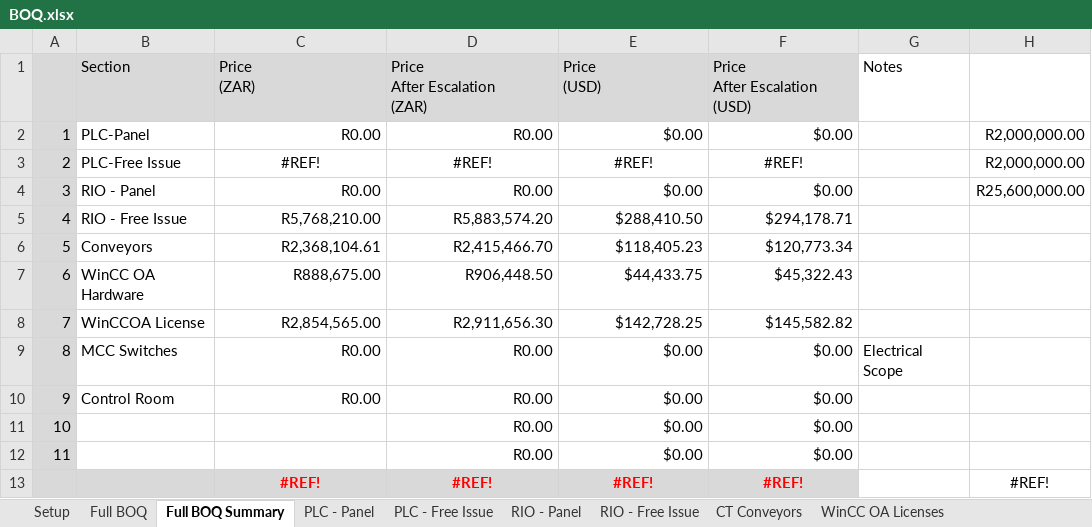
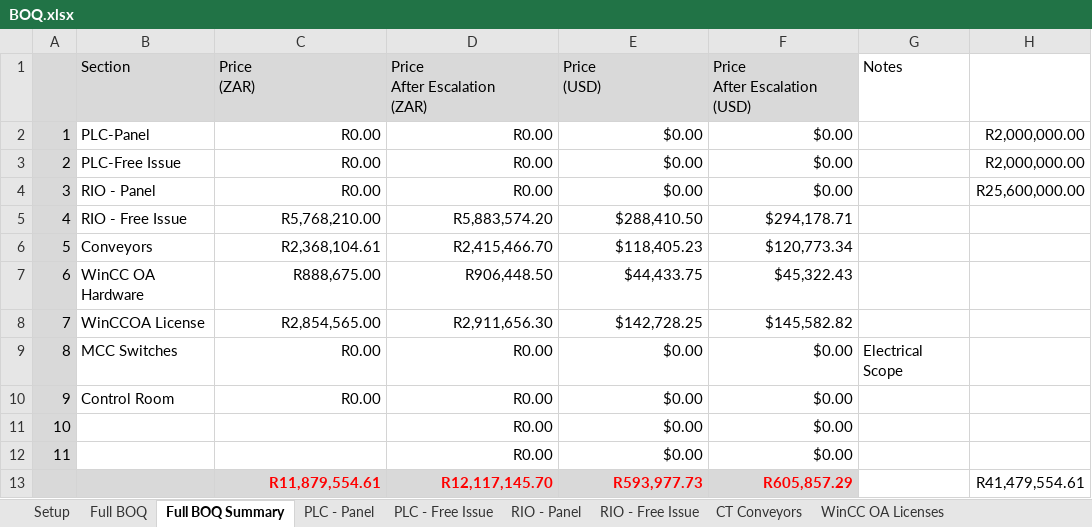
Before and after one commit to GrayA101/Kabanga-Documents, an Excel workbook: BOQ/BOQ.xlsx, sheet Full BOQ Summary, drawn as a sheet; values as stored, in another font and other column widths than the file's, no borders; removed rows and columns are numbered as before the commit, all else as after; the diff names each change by its address in the sheet, - before the commit and + after, or states it on an @@ line.

```diff
--- a/BOQ/BOQ.xlsx (sheet Full BOQ Summary)
+++ b/BOQ/BOQ.xlsx (sheet Full BOQ Summary)
-C3 (Price (ZAR)): #REF!
+C3 (Price (ZAR)): R0.00
-C3:F3 alignment: center
+C3:F3 alignment: right
-D3 (Price After Escalation (ZAR)): #REF!
+D3 (Price After Escalation (ZAR)): R0.00
-E3 (Price (USD)): #REF!
+E3 (Price (USD)): $0.00
-F3 (Price After Escalation (USD)): #REF!
+F3 (Price After Escalation (USD)): $0.00
-row 13:  |  | #REF! | #REF! | #REF! | #REF! |  | #REF!
+row 13:  |  | R11,879,554.61 | R12,117,145.70 | R593,977.73 | R605,857.29 |  | R41,479,554.61
```
Also changed, not shown: sheet Full BOQ, sheet PLC - Free Issue.
